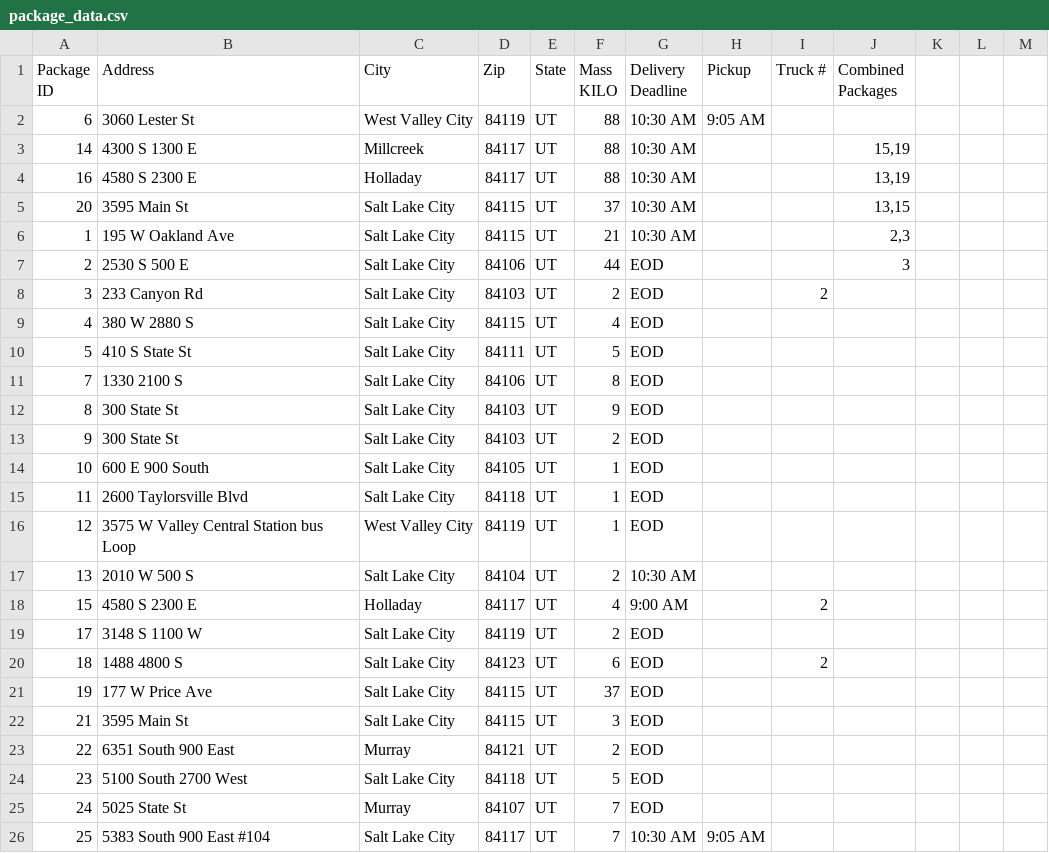
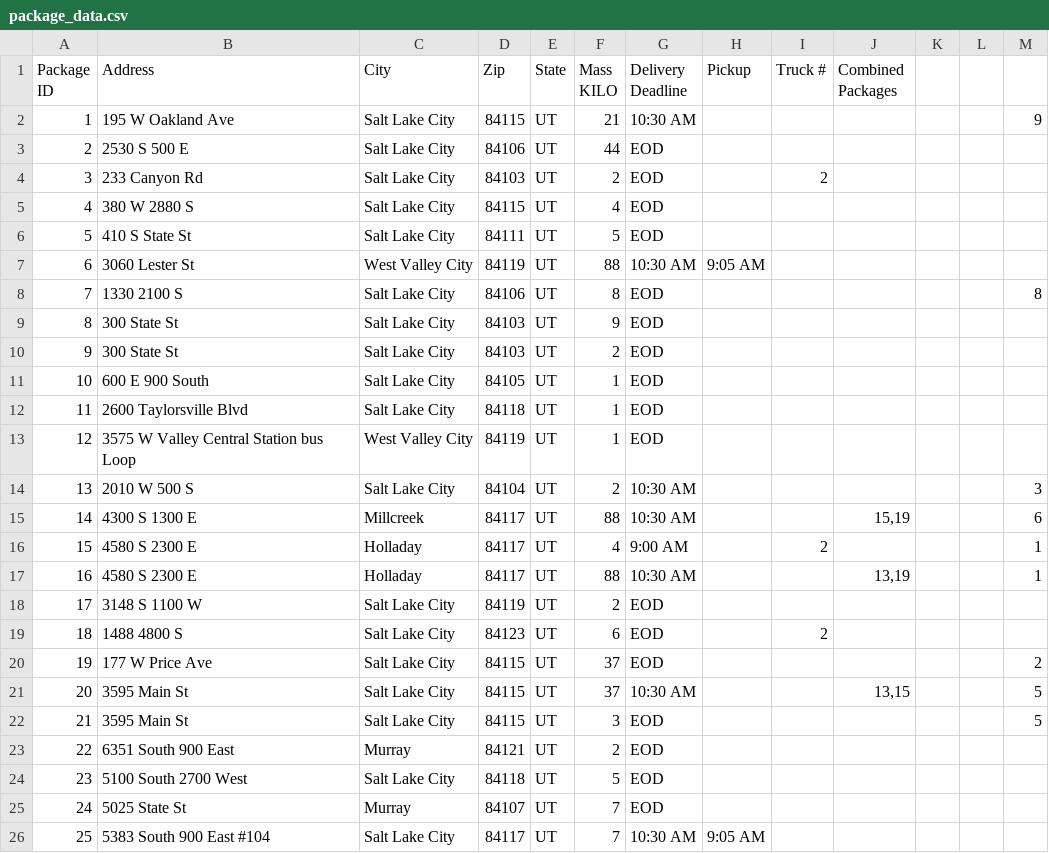
Before and after one commit to thanhxtruong/Package-Delivery, a CSV file: package_data.csv, drawn as a sheet; only a part is shown; the diff covers the shown part only.

Commit message:
Second attempt to improve on-time delivery

```diff
--- a/package_data.csv
+++ b/package_data.csv
@@ -5,6 +5,2 @@ Deadline",Pickup,Truck #,Combined Packages
-6,3060 Lester St,West Valley City,84119,UT,88,10:30 AM,9:05 AM,,
-14,4300 S 1300 E,Millcreek,84117,UT,88,10:30 AM,,,"15,19"
-16,4580 S 2300 E,Holladay,84117,UT,88,10:30 AM,,,"13,19"
-20,3595 Main St,Salt Lake City,84115,UT,37,10:30 AM,,,"13,15"
-1,195 W Oakland Ave,Salt Lake City,84115,UT,21,10:30 AM,,,"2,3"
-2,2530 S 500 E,Salt Lake City,84106,UT,44,EOD,,,3
+1,195 W Oakland Ave,Salt Lake City,84115,UT,21,10:30 AM,,,,,,9
+2,2530 S 500 E,Salt Lake City,84106,UT,44,EOD,,,,,,
@@ -14 +10,2 @@ Deadline",Pickup,Truck #,Combined Packages
-7,1330 2100 S,Salt Lake City,84106,UT,8,EOD,,,
+6,3060 Lester St,West Valley City,84119,UT,88,10:30 AM,9:05 AM,,,,,
+7,1330 2100 S,Salt Lake City,84106,UT,8,EOD,,,,,,8
@@ -20,2 +17,4 @@ Deadline",Pickup,Truck #,Combined Packages
-13,2010 W 500 S,Salt Lake City,84104,UT,2,10:30 AM,,,
-15,4580 S 2300 E,Holladay,84117,UT,4,9:00 AM,,2,
+13,2010 W 500 S,Salt Lake City,84104,UT,2,10:30 AM,,,,,,3
+14,4300 S 1300 E,Millcreek,84117,UT,88,10:30 AM,,,"15,19",,,6
+15,4580 S 2300 E,Holladay,84117,UT,4,9:00 AM,,2,,,,1
+16,4580 S 2300 E,Holladay,84117,UT,88,10:30 AM,,,"13,19",,,1
@@ -24,2 +23,3 @@ Deadline",Pickup,Truck #,Combined Packages
-19,177 W Price Ave,Salt Lake City,84115,UT,37,EOD,,,
-21,3595 Main St,Salt Lake City,84115,UT,3,EOD,,,
+19,177 W Price Ave,Salt Lake City,84115,UT,37,EOD,,,,,,2
+20,3595 Main St,Salt Lake City,84115,UT,37,10:30 AM,,,"13,15",,,5
+21,3595 Main St,Salt Lake City,84115,UT,3,EOD,,,,,,5
```
Also changed, not shown: 4 edited cells elsewhere in this file, 2 other files.
